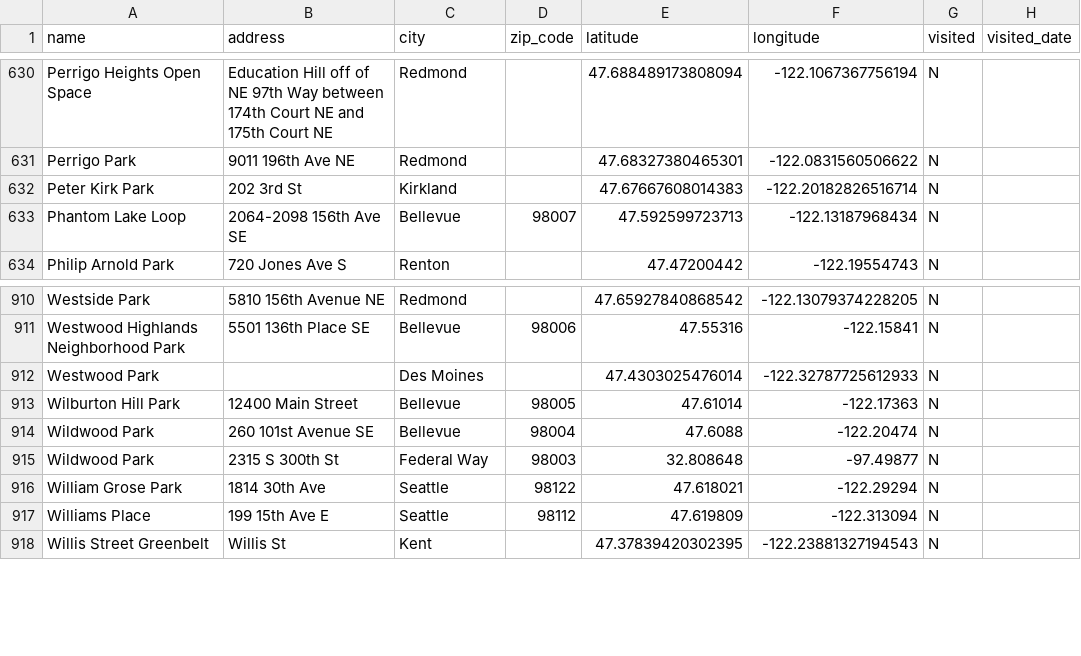
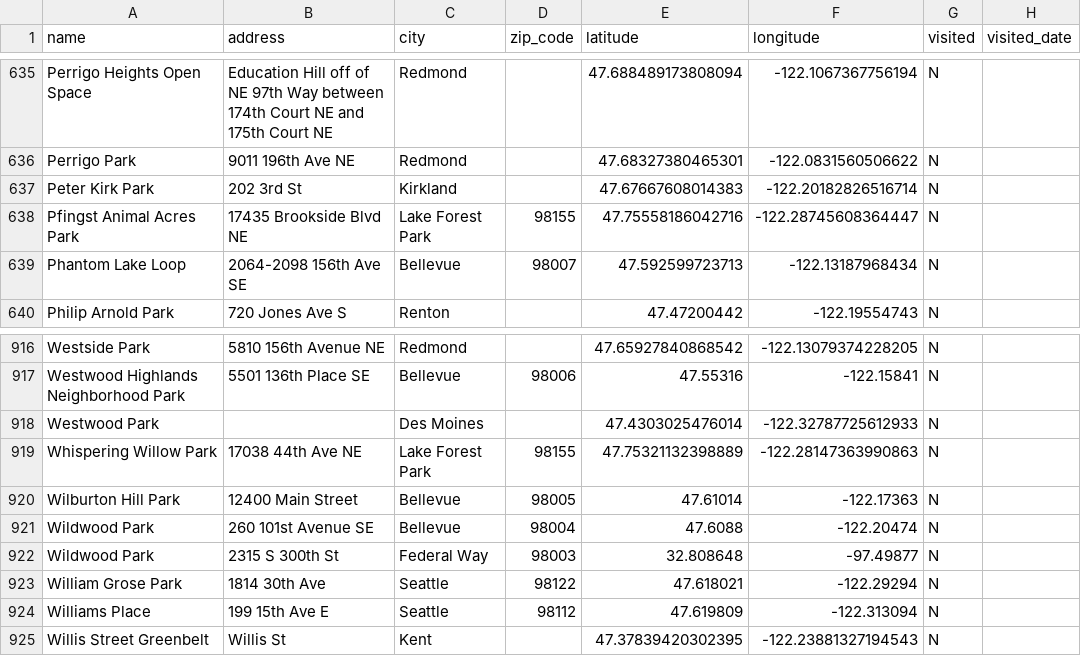
Before and after one commit to lythronaxargestes/lythronaxargestes.github.io, a CSV file: seattleparks/seattle_parks.csv, drawn as a sheet; only a part is shown, gaps mark what is left out; the diff covers the shown part only.

Commit message:
Add Lake Forest Park

```diff
--- a/seattleparks/seattle_parks.csv
+++ b/seattleparks/seattle_parks.csv
@@ -632,2 +637,3 @@ Perrigo Park,9011 196th Ave NE,Redmond,,47.68327380465301,-122.0831560506622,N,
 Peter Kirk Park,202 3rd St,Kirkland,,47.67667608014383,-122.20182826516714,N,
+Pfingst Animal Acres Park,17435 Brookside Blvd NE,Lake Forest Park,98155,47.75558186042716,-122.28745608364447,N,
 Phantom Lake Loop,2064-2098 156th Ave SE,Bellevue,98007,47.592599723713,-122.13187968434,N,
@@ -912,2 +918,3 @@ Westwood Highlands Neighborhood Park,5501 136th Place SE,Bellevue,98006,47.55316
 Westwood Park,,Des Moines,,47.4303025476014,-122.32787725612933,N,
+Whispering Willow Park,17038 44th Ave NE,Lake Forest Park,98155,47.75321132398889,-122.28147363990863,N,
 Wilburton Hill Park,12400 Main Street,Bellevue,98005,47.61014,-122.17363,N,
```
Also changed, not shown: 5 added rows elsewhere in this file, 2 other files.
